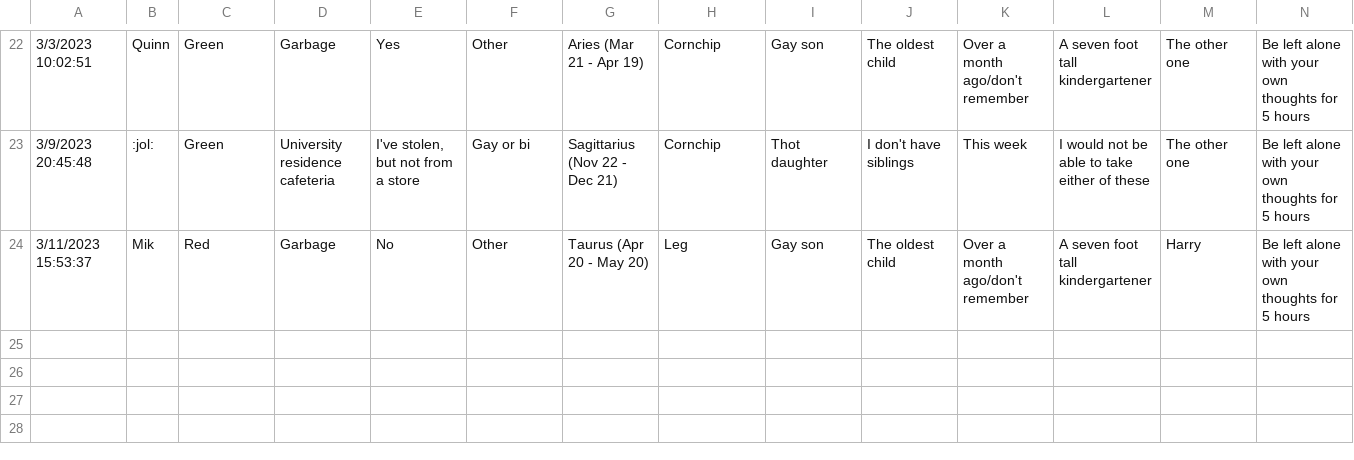
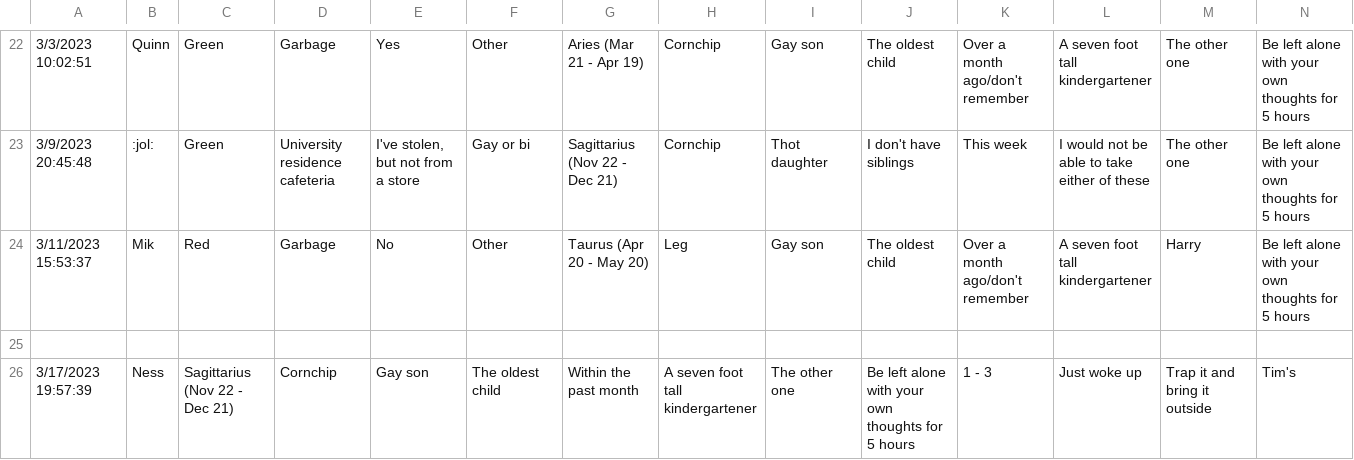
Before and after one commit to rikingurditta/funnybot, a TSV file: oi_responses.tsv, drawn as a sheet; only a part is shown, gaps mark what is left out; rows hold the shown columns only; the diff names each change by its address in the sheet, - before the commit and + after, or states it on an @@ line.

```diff
--- a/oi_responses.tsv
+++ b/oi_responses.tsv
+row 25: (empty)
+row 26: 3/17/2023 19:57:39 | Ness | Sagittarius (Nov 22 - Dec 21) | Cornchip | Gay son | The oldest child | Within the past month | A seven foot tall kindergartener | The other one | Be left alone with your own thoughts for 5 hours | 1 - 3 | Just woke up | Trap it and bring it outside | Tim's
```
Also changed, not shown: oi_biases.tsv.
